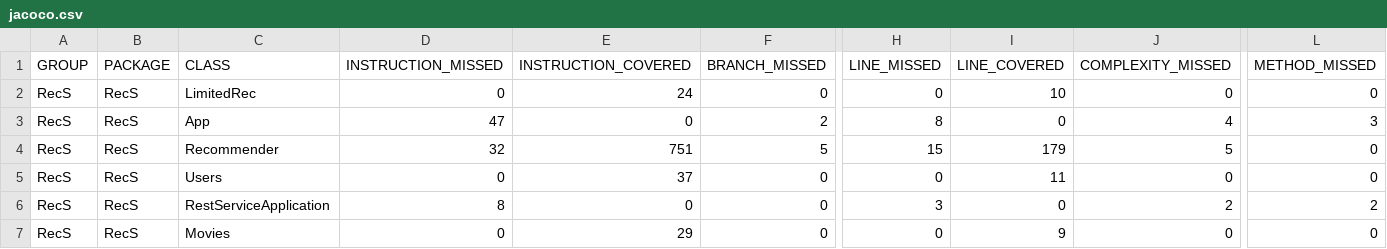
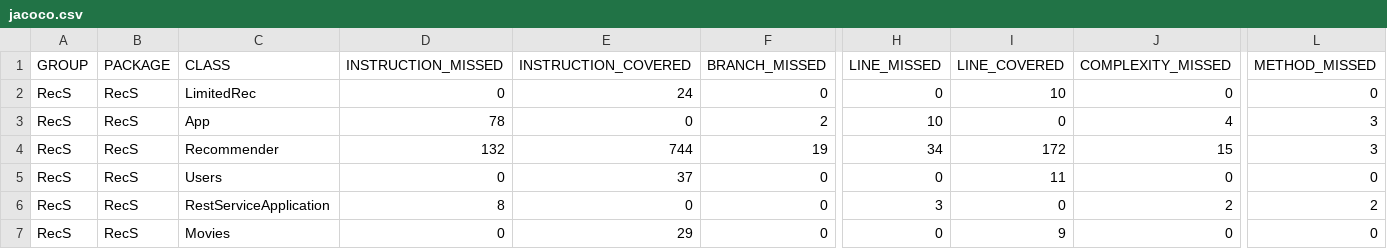
Before and after one commit to AzmtMrzbkv/Movie-Recommendation-System, a CSV file: cse364-project/target/site/jacoco/jacoco.csv, drawn as a sheet; only a part is shown, gaps mark what is left out; the diff names each change by its address in the sheet, - before the commit and + after, or states it on an @@ line.

```diff
--- a/cse364-project/target/site/jacoco/jacoco.csv
+++ b/cse364-project/target/site/jacoco/jacoco.csv
-D3 (INSTRUCTION_MISSED): 47
+D3 (INSTRUCTION_MISSED): 78
-H3 (LINE_MISSED): 8
+H3 (LINE_MISSED): 10
-D4 (INSTRUCTION_MISSED): 32
+D4 (INSTRUCTION_MISSED): 132
-E4 (INSTRUCTION_COVERED): 751
+E4 (INSTRUCTION_COVERED): 744
-F4 (BRANCH_MISSED): 5
+F4 (BRANCH_MISSED): 19
-H4 (LINE_MISSED): 15
+H4 (LINE_MISSED): 34
-I4 (LINE_COVERED): 179
+I4 (LINE_COVERED): 172
-J4 (COMPLEXITY_MISSED): 5
+J4 (COMPLEXITY_MISSED): 15
-L4 (METHOD_MISSED): 0
+L4 (METHOD_MISSED): 3
```
Also changed, not shown: 22 other files.
